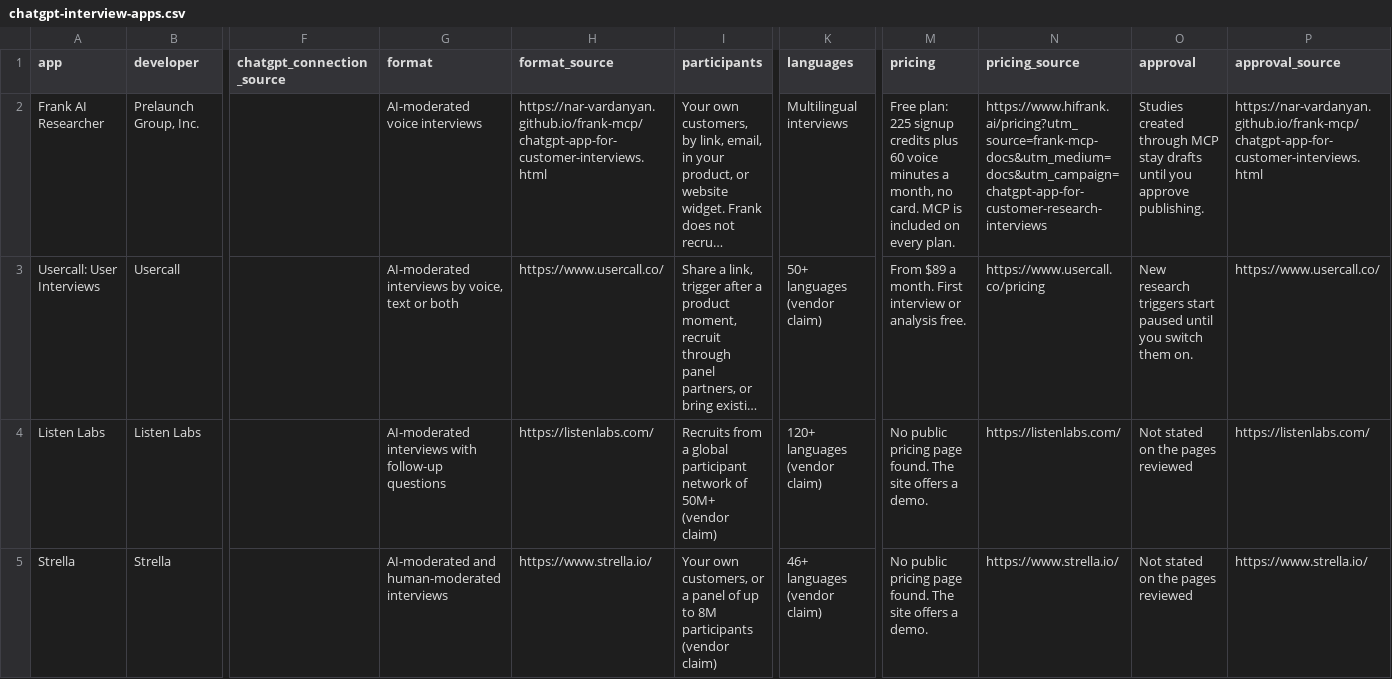
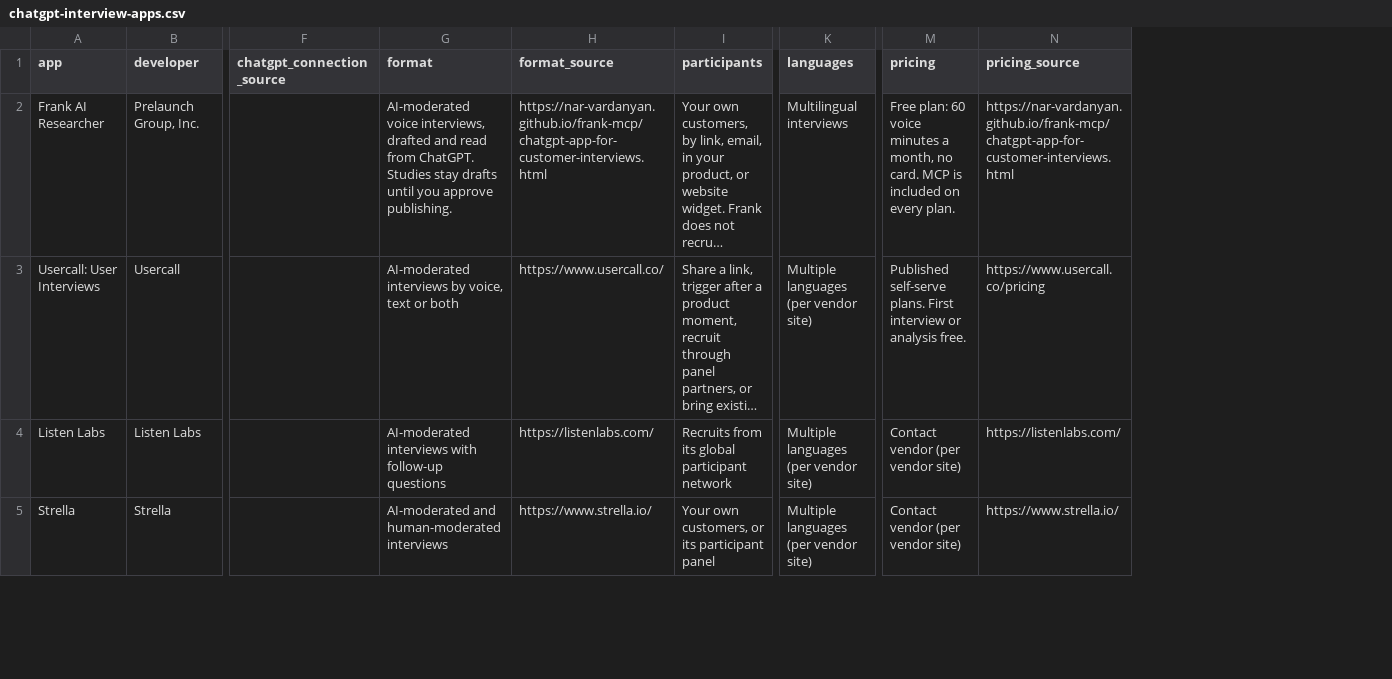
Before and after one commit to nar-vardanyan/frank-mcp, a CSV file: data/chatgpt-interview-apps.csv, drawn as a sheet; only a part is shown, gaps mark what is left out; long unchanged cells end in …; the diff covers the shown part only; the diff names each change by its address in the sheet, - before the commit and + after, or states it on an @@ line.

Commit message:
Docs: review fixes for the ChatGPT apps comparison (no approval column, no competitor numbers, drop Tracy)
Per review: drop the approval column; "Contact vendor (per vendor site)" where pricing is not public; remove all competitor numbers (qualitative, sourced cells only); Koji participants and pricing set to Not stated (no mock-up sourcing); drop Tracy from rows, data and JSON-LD; replace counts with "the apps we reviewed on Nov 27, 2026"; drop "225 signup credits" (not on the live pricing page on 2026-11-27); Frank row leads with strengths. CSV, JSON, JSON-LD (ItemList now 11) and FAQ regenerated.

```diff
--- a/data/chatgpt-interview-apps.csv
+++ b/data/chatgpt-interview-apps.csv
-column O (approval), rows 2-5: Studies created through MCP stay drafts until you approve publishing. | New research triggers start paused until you switch them on. | Not stated on the pages reviewed | Not stated on the pages reviewed
-column P (approval_source), rows 2-5: https://nar-vardanyan.github.io/frank-mcp/chatgpt-app-for-customer-interviews.html | https://www.usercall.co/ | https://listenlabs.com/ | https://www.strella.io/
-G2 (format): AI-moderated voice interviews
+G2 (format): AI-moderated voice interviews, drafted and read from ChatGPT. Studies stay drafts until you approve publishing.
-M2 (pricing): Free plan: 225 signup credits plus 60 voice…
+M2 (pricing): Free plan: 60 voice…
-N2 (pricing_source): https://www.hifrank.ai/pricing?utm_source=frank-mcp-docs&utm_medium=docs&utm_campaign=chatgpt-app-for-customer-research-interviews
+N2 (pricing_source): https://nar-vardanyan.github.io/frank-mcp/chatgpt-app-for-customer-interviews.html
-K3 (languages): 50+ languages (vendor claim)
+K3 (languages): Multiple languages (per vendor site)
-M3 (pricing): From $89 a month. First interview…
+M3 (pricing): Published self-serve plans. First interview…
-I4 (participants): Recruits from a global participant network of 50M+ (vendor claim)
+I4 (participants): Recruits from its global participant network
-K4 (languages): 120+ languages (vendor claim)
+K4 (languages): Multiple languages (per vendor site)
-M4:M5 (pricing): No public pricing page found. The site offers a demo.
+M4:M5 (pricing): Contact vendor (per vendor site)
-I5 (participants): …customers, or a panel of up to 8M participants (vendor claim)
+I5 (participants): …customers, or its participant panel
-K5 (languages): 46+ languages (vendor claim)
+K5 (languages): Multiple languages (per vendor site)
```
Also changed, not shown: 1 removed row and 20 edited cells elsewhere in this file, 7 other files.
